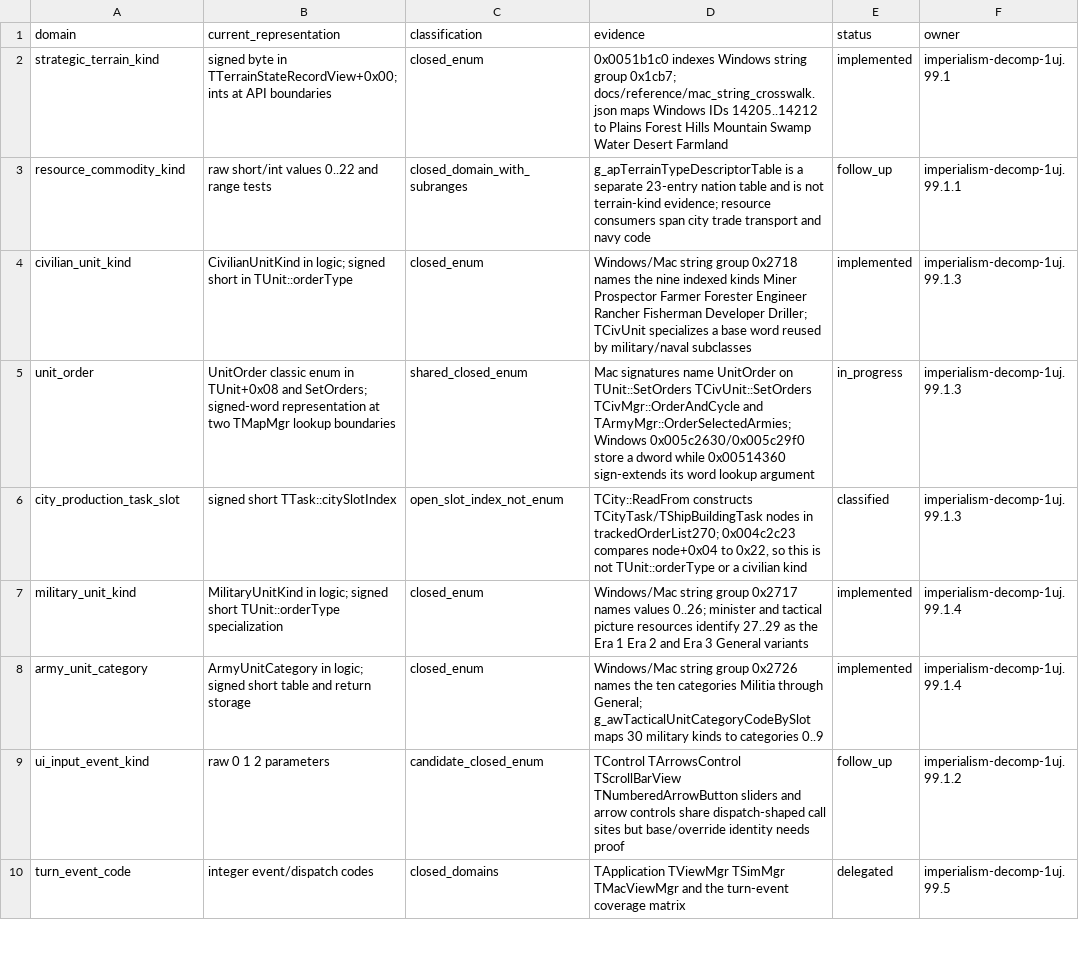
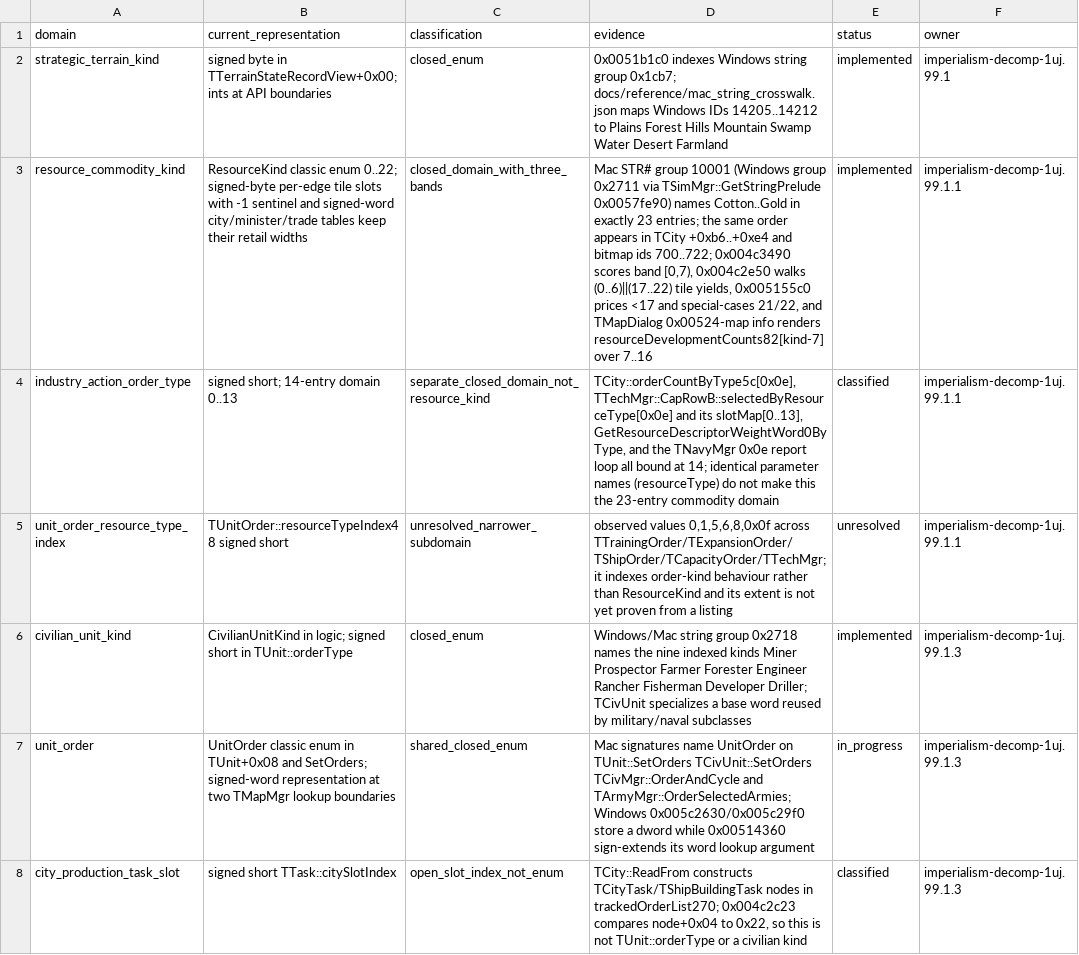
Before and after one commit to agluszak/imperialism-decomp, a CSV file: docs/reference/domain-discriminant-inventory.csv, drawn as a sheet; only a part is shown; the shorter side is filled out with more unchanged rows; the diff names each change by its address in the sheet, - before the commit and + after, or states it on an @@ line.

```diff
--- a/docs/reference/domain-discriminant-inventory.csv
+++ b/docs/reference/domain-discriminant-inventory.csv
-B3 (current_representation): raw short/int values 0..22 and range tests
+B3 (current_representation): ResourceKind classic enum 0..22; signed-byte per-edge tile slots with -1 sentinel and signed-word city/minister/trade tables keep their retail widths
-C3 (classification): closed_domain_with_subranges
+C3 (classification): closed_domain_with_three_bands
-D3 (evidence): g_apTerrainTypeDescriptorTable is a separate 23-entry nation table and is not terrain-kind evidence; resource consumers span city trade transport and navy code
+D3 (evidence): Mac STR# group 10001 (Windows group 0x2711 via TSimMgr::GetStringPrelude 0x0057fe90) names Cotton..Gold in exactly 23 entries; the same order appears in TCity +0xb6..+0xe4 and bitmap ids 700..722; 0x004c3490 scores band [0,7), 0x004c2e50 walks (0..6)||(17..22) tile yields, 0x005155c0 prices <17 and special-cases 21/22, and TMapDialog 0x00524-map info renders resourceDevelopmentCounts82[kind-7] over 7..16
-E3 (status): follow_up
+E3 (status): implemented
+row 4: industry_action_order_type | signed short; 14-entry domain 0..13 | separate_closed_domain_not_resource_kind | TCity::orderCountByType5c[0x0e], TTechMgr::CapRowB::selectedByResourceType[0x0e] and its slotMap[0..13], GetResourceDescriptorWeightWord0ByType, and the TNavyMgr 0x0e report loop all bound at 14; identical parameter names (resourceType) do not make this the 23-entry commodity domain | classified | imperialism-decomp-1uj.99.1.1
+row 5: unit_order_resource_type_index | TUnitOrder::resourceTypeIndex48 signed short | unresolved_narrower_subdomain | observed values 0,1,5,6,8,0x0f across TTrainingOrder/TExpansionOrder/TShipOrder/TCapacityOrder/TTechMgr; it indexes order-kind behaviour rather than ResourceKind and its extent is not yet proven from a listing | unresolved | imperialism-decomp-1uj.99.1.1
```
Also changed, not shown: 17 other files.
